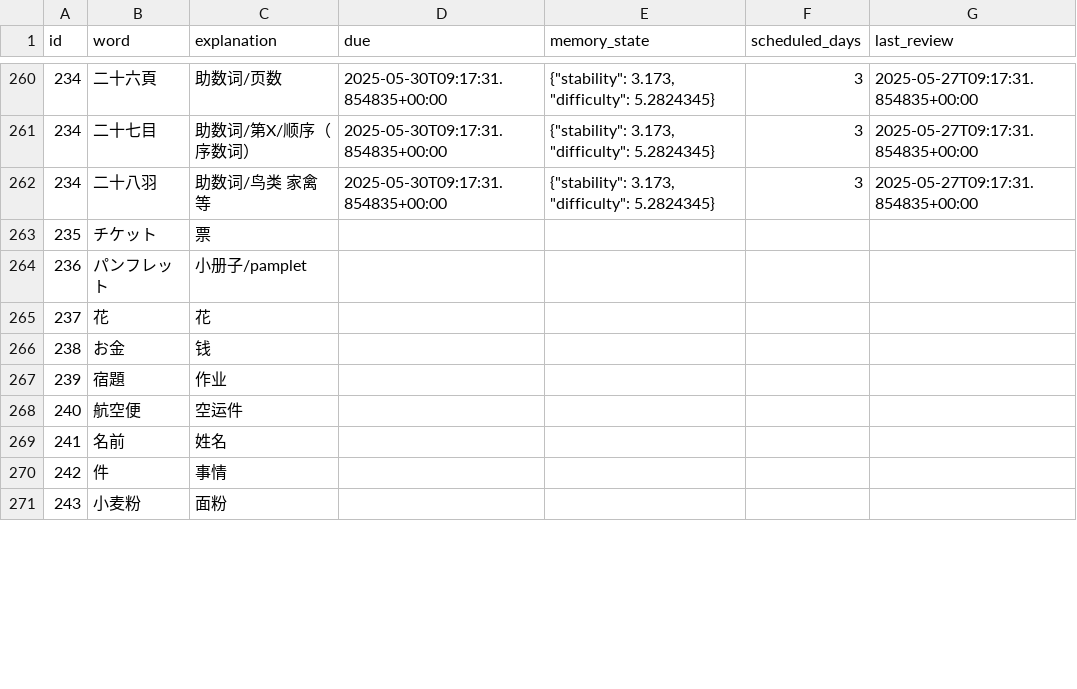
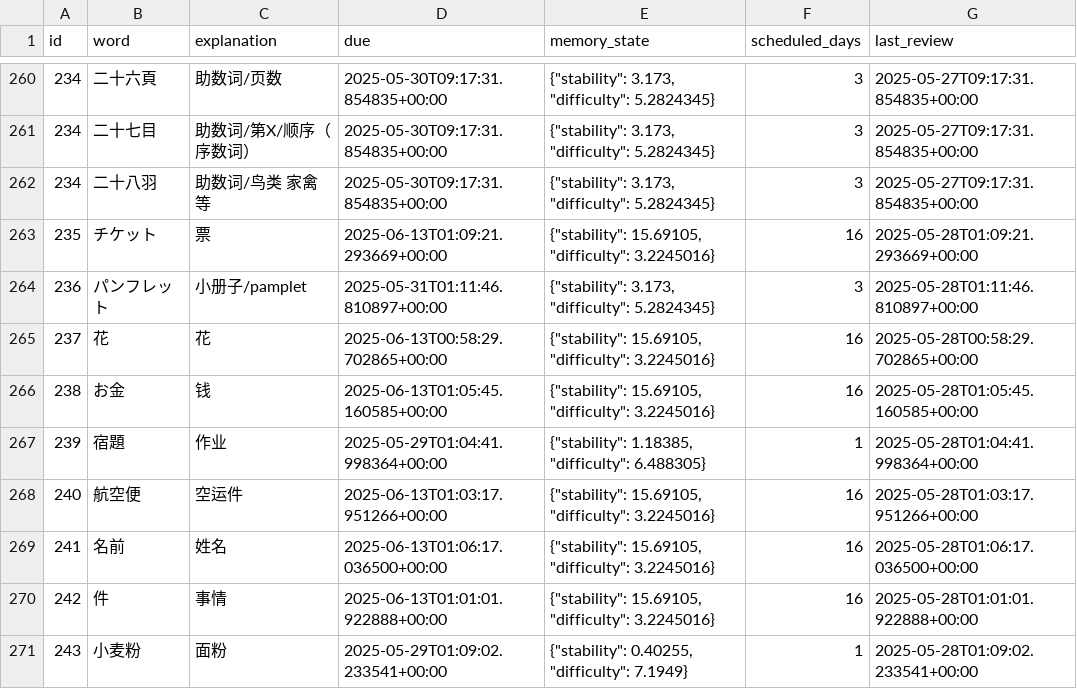
Before and after one commit to LiuZHolmes/TypeMyWord, a CSV file: words/日本語.csv, drawn as a sheet; only a part is shown, gaps mark what is left out; the diff covers the shown part only.

Commit message:
update my word

```diff
--- a/words/日本語.csv
+++ b/words/日本語.csv
@@ -262,10 +262,10 @@ id,word,explanation,due,memory_state,scheduled_days,last_review
 234,二十八羽,助数词/鸟类 家禽等,2025-05-30T09:17:31.854835+00:00,"{""stability"": 3.173, ""difficulty"": 5.2824345}",3,2025-05-27T09:17:31.854835+00:00
-235,チケット,票,,,,,
-236,パンフレット,小册子/pamplet,,,,,
-237,花,花,,,,,
-238,お金,钱,,,,,
-239,宿題,作业,,,,,
-240,航空便,空运件,,,,,
-241,名前,姓名,,,,,
-242,件,事情,,,,,
-243,小麦粉,面粉,,,,,
+235,チケット,票,2025-06-13T01:09:21.293669+00:00,"{""stability"": 15.69105, ""difficulty"": 3.2245016}",16,2025-05-28T01:09:21.293669+00:00
+236,パンフレット,小册子/pamplet,2025-05-31T01:11:46.810897+00:00,"{""stability"": 3.173, ""difficulty"": 5.2824345}",3,2025-05-28T01:11:46.810897+00:00
+237,花,花,2025-06-13T00:58:29.702865+00:00,"{""stability"": 15.69105, ""difficulty"": 3.2245016}",16,2025-05-28T00:58:29.702865+00:00
+238,お金,钱,2025-06-13T01:05:45.160585+00:00,"{""stability"": 15.69105, ""difficulty"": 3.2245016}",16,2025-05-28T01:05:45.160585+00:00
+239,宿題,作业,2025-05-29T01:04:41.998364+00:00,"{""stability"": 1.18385, ""difficulty"": 6.488305}",1,2025-05-28T01:04:41.998364+00:00
+240,航空便,空运件,2025-06-13T01:03:17.951266+00:00,"{""stability"": 15.69105, ""difficulty"": 3.2245016}",16,2025-05-28T01:03:17.951266+00:00
+241,名前,姓名,2025-06-13T01:06:17.036500+00:00,"{""stability"": 15.69105, ""difficulty"": 3.2245016}",16,2025-05-28T01:06:17.036500+00:00
+242,件,事情,2025-06-13T01:01:01.922888+00:00,"{""stability"": 15.69105, ""difficulty"": 3.2245016}",16,2025-05-28T01:01:01.922888+00:00
+243,小麦粉,面粉,2025-05-29T01:09:02.233541+00:00,"{""stability"": 0.40255, ""difficulty"": 7.1949}",1,2025-05-28T01:09:02.233541+00:00
```
Also changed, not shown: 89 edited cells elsewhere in this file.
